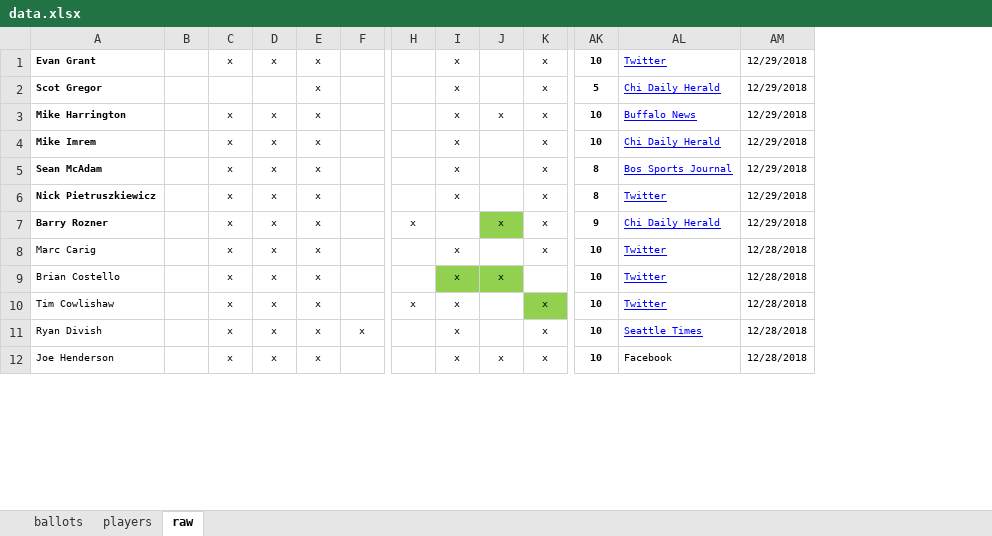
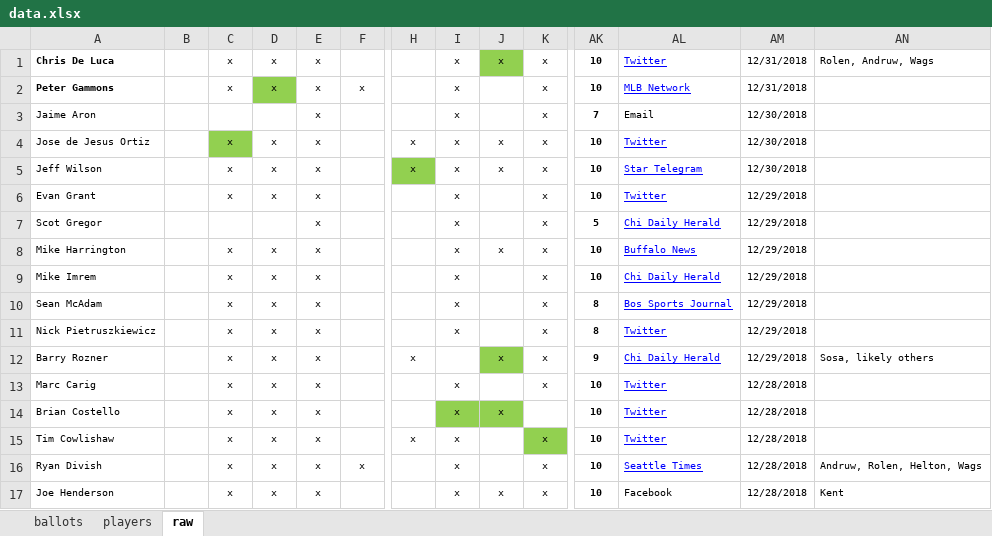
Before and after one commit to deppen8/bbhof_dash, an Excel workbook: data.xlsx, sheet raw, drawn as a sheet; only a part is shown, gaps mark what is left out; values as stored, in another font and other column widths than the file's, no borders; addresses are those after the commit; rows hold the shown columns only; the diff names each change by its address in the sheet, - before the commit and + after, or states it on an @@ line.

```diff
--- a/data.xlsx (sheet raw)
+++ b/data.xlsx (sheet raw)
+column AN, rows 12-17: Sosa, likely others |  |  |  | Andruw, Rolen, Helton, Wags | Kent
+row 1: Chris De Luca |  | x | x | x |  |  | x | x | x | 10 | Twitter | 12/31/2018 | Rolen, Andruw, Wags
+row 2: Peter Gammons |  | x | x | x | x |  | x |  | x | 10 | MLB Network | 12/31/2018
+row 3: Jaime Aron |  |  |  | x |  |  | x |  | x | 7 | Email | 12/30/2018
+row 4: Jose de Jesus Ortiz |  | x | x | x |  | x | x | x | x | 10 | Twitter | 12/30/2018
+row 5: Jeff Wilson |  | x | x | x |  | x | x | x | x | 10 | Star Telegram | 12/30/2018
-A6:A12 bold: on
+A6:A12 bold: off
```
Also changed, not shown: sheet ballots, formulas that keep their value, 1 other file.
